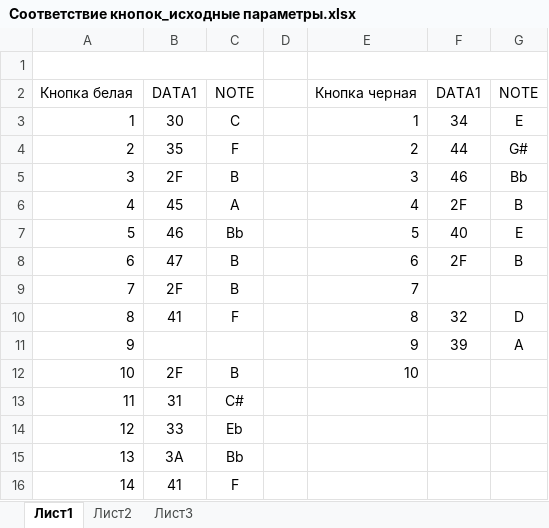
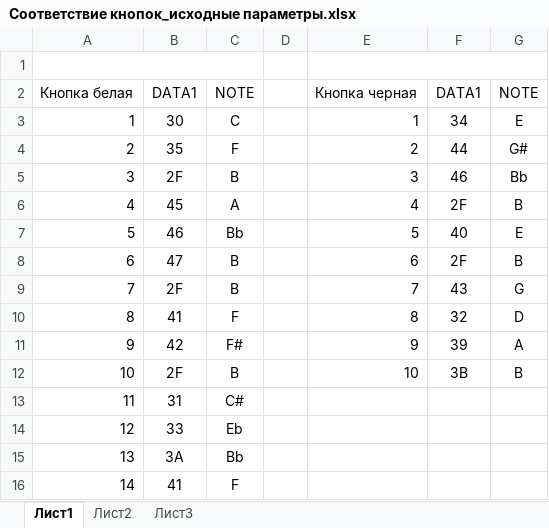
Before and after one commit to pvman/Midi, an Excel workbook: Таблица соответствия кнопок/Соответствие кнопок_исходные параметры.xlsx, sheet Лист1, drawn as a sheet; values as stored, in another font and other column widths than the file's, no borders; the diff names each change by its address in the sheet, - before the commit and + after, or states it on an @@ line.

Commit message:
table

```diff
--- a/Таблица соответствия кнопок/Соответствие кнопок_исходные параметры.xlsx (sheet Лист1)
+++ b/Таблица соответствия кнопок/Соответствие кнопок_исходные параметры.xlsx (sheet Лист1)
-F9: (empty)
+F9: 43
-G9: (empty)
+G9: G
-B11: (empty)
+B11: 42
-C11: (empty)
+C11: F#
-F12: (empty)
+F12: 3B
-G12: (empty)
+G12: B
```
